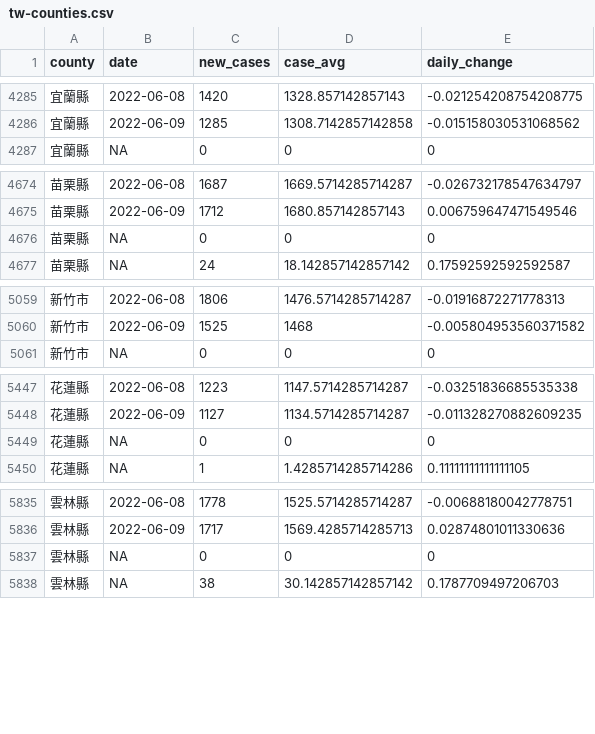
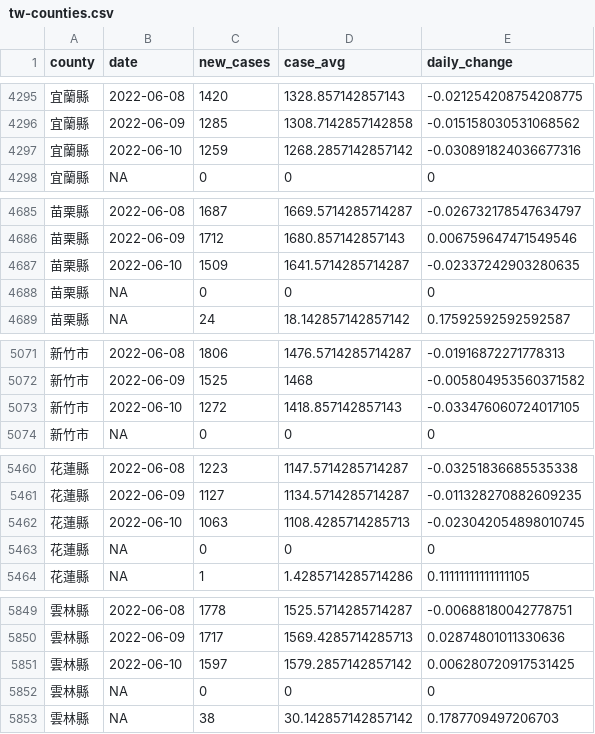
Before and after one commit to tnl-graphics/covid-19-data, a CSV file: rolling-averages/tw-counties.csv, drawn as a sheet; only a part is shown, gaps mark what is left out; the diff covers the shown part only.

```diff
--- a/rolling-averages/tw-counties.csv
+++ b/rolling-averages/tw-counties.csv
@@ -4286,2 +4296,3 @@ county,date,new_cases,case_avg,daily_change
 宜蘭縣,2022-06-09,1285,1308.7142857142858,-0.015158030531068562
+宜蘭縣,2022-06-10,1259,1268.2857142857142,-0.030891824036677316
 宜蘭縣,NA,0,0,0
@@ -4675,2 +4686,3 @@ county,date,new_cases,case_avg,daily_change
 苗栗縣,2022-06-09,1712,1680.857142857143,0.006759647471549546
+苗栗縣,2022-06-10,1509,1641.5714285714287,-0.02337242903280635
 苗栗縣,NA,0,0,0
@@ -5060,2 +5072,3 @@ county,date,new_cases,case_avg,daily_change
 新竹市,2022-06-09,1525,1468,-0.005804953560371582
+新竹市,2022-06-10,1272,1418.857142857143,-0.033476060724017105
 新竹市,NA,0,0,0
@@ -5448,2 +5461,3 @@ county,date,new_cases,case_avg,daily_change
 花蓮縣,2022-06-09,1127,1134.5714285714287,-0.011328270882609235
+花蓮縣,2022-06-10,1063,1108.4285714285713,-0.023042054898010745
 花蓮縣,NA,0,0,0
@@ -5836,2 +5850,3 @@ county,date,new_cases,case_avg,daily_change
 雲林縣,2022-06-09,1717,1569.4285714285713,0.02874801011330636
+雲林縣,2022-06-10,1597,1579.2857142857142,0.006280720917531425
 雲林縣,NA,0,0,0
```
Also changed, not shown: 17 added rows elsewhere in this file, live/tw-counties.csv, tw-counties.csv, 1 other file.
